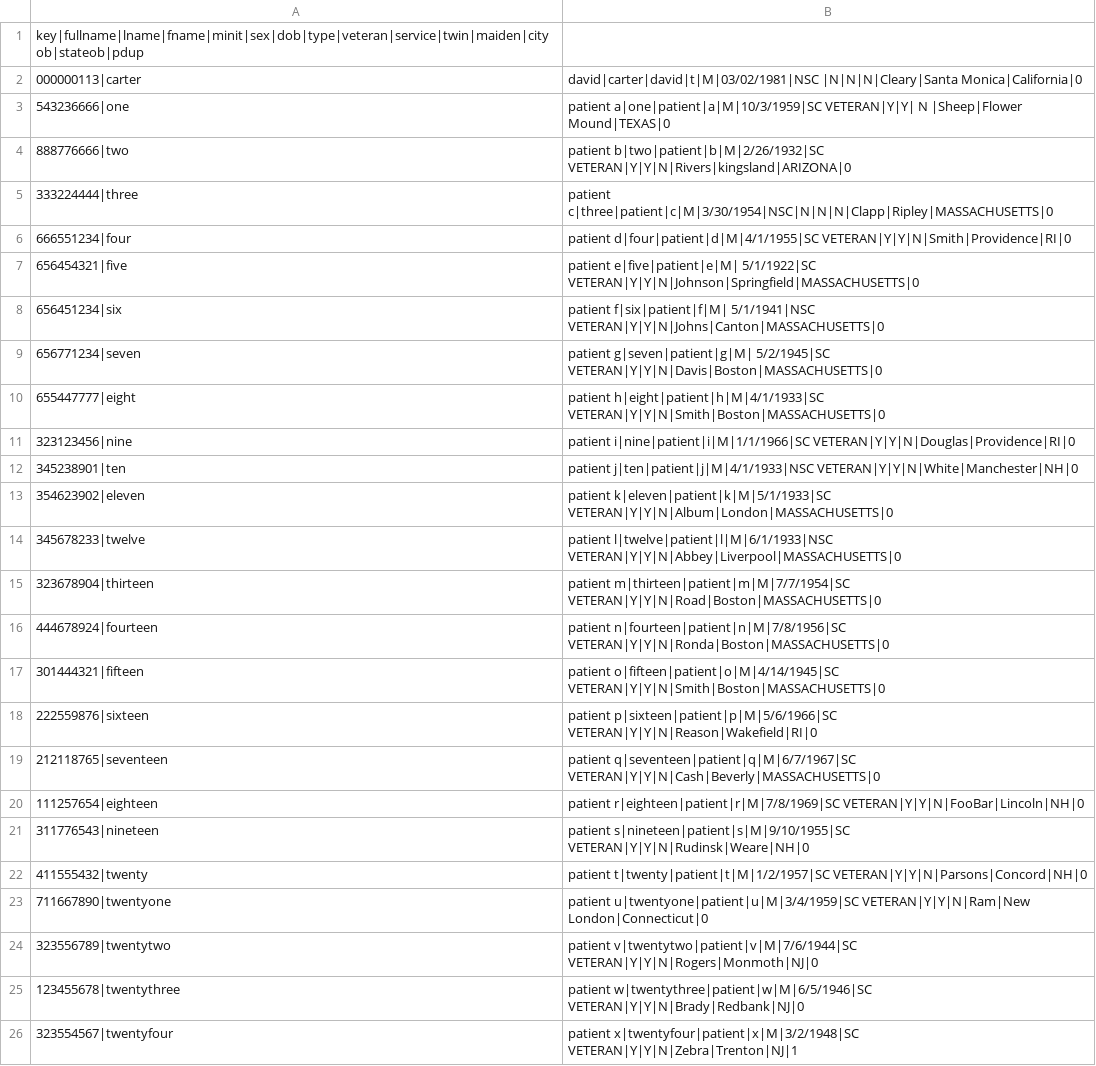
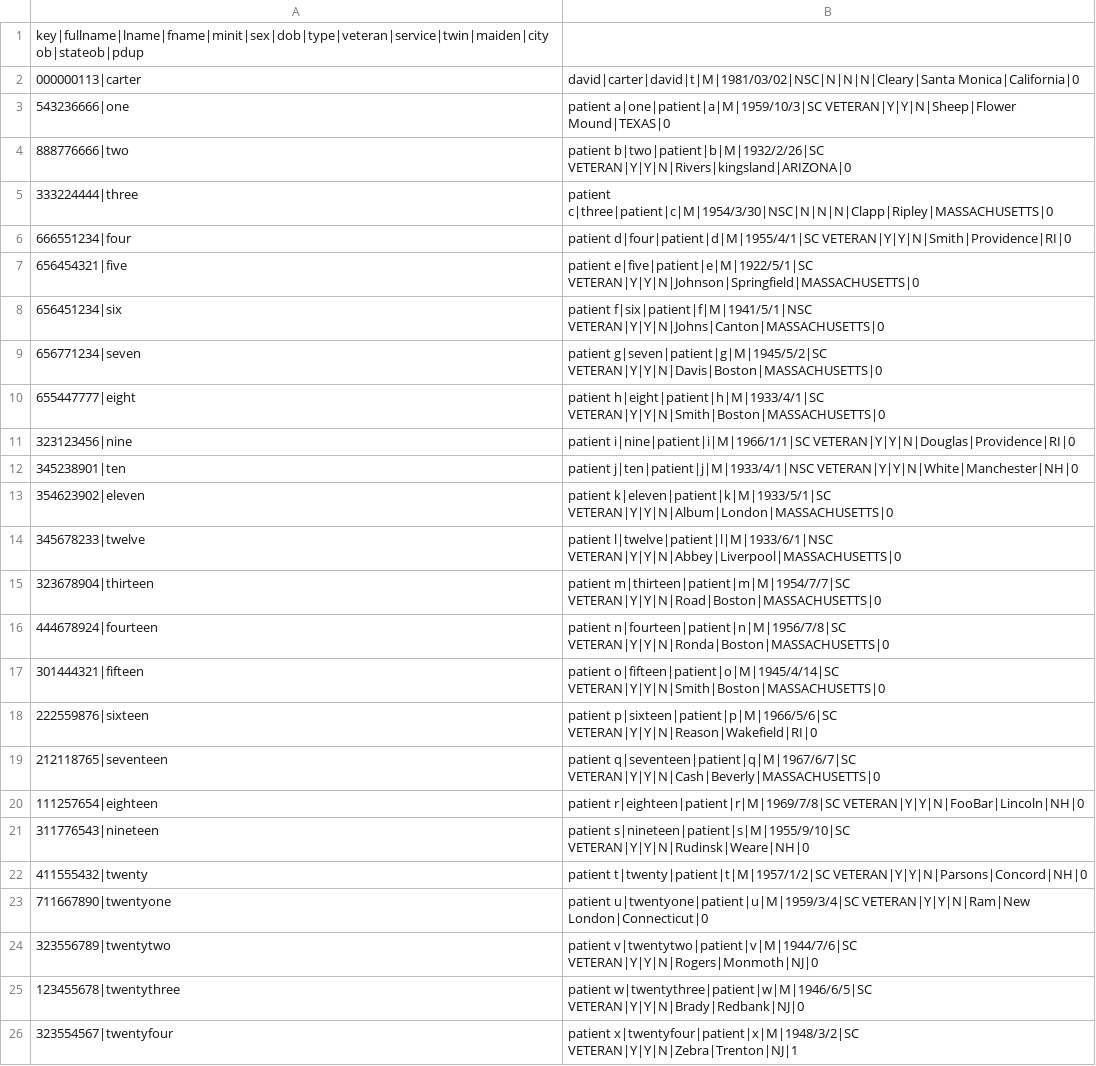
Before and after one commit to WorldVistA/VistA, a CSV file: Testing/Functional/dataFiles/patdata0.csv, drawn as a sheet.

Commit message:
Change DOB format from mm/dd/yyyy to yyyy/mm/dd.

```diff
--- a/Testing/Functional/dataFiles/patdata0.csv
+++ b/Testing/Functional/dataFiles/patdata0.csv
@@ -1,26 +1,26 @@
 key|fullname|lname|fname|minit|sex|dob|type|veteran|service|twin|maiden|cityob|stateob|pdup
-000000113|carter, david|carter|david|t|M|03/02/1981|NSC |N|N|N|Cleary|Santa Monica|California|0
-543236666|one, patient a|one|patient|a|M|10/3/1959|SC VETERAN|Y|Y| N |Sheep|Flower Mound|TEXAS|0
-888776666|two, patient b|two|patient|b|M|2/26/1932|SC VETERAN|Y|Y|N|Rivers|kingsland|ARIZONA|0
-333224444|three, patient c|three|patient|c|M|3/30/1954|NSC|N|N|N|Clapp|Ripley|MASSACHUSETTS|0
-666551234|four, patient d|four|patient|d|M|4/1/1955|SC VETERAN|Y|Y|N|Smith|Providence|RI|0
-656454321|five, patient e|five|patient|e|M| 5/1/1922|SC VETERAN|Y|Y|N|Johnson|Springfield|MASSACHUSETTS|0
-656451234|six, patient f|six|patient|f|M| 5/1/1941|NSC VETERAN|Y|Y|N|Johns|Canton|MASSACHUSETTS|0
-656771234|seven, patient g|seven|patient|g|M| 5/2/1945|SC VETERAN|Y|Y|N|Davis|Boston|MASSACHUSETTS|0
-655447777|eight, patient h|eight|patient|h|M|4/1/1933|SC VETERAN|Y|Y|N|Smith|Boston|MASSACHUSETTS|0
-323123456|nine, patient i|nine|patient|i|M|1/1/1966|SC VETERAN|Y|Y|N|Douglas|Providence|RI|0
-345238901|ten, patient j|ten|patient|j|M|4/1/1933|NSC VETERAN|Y|Y|N|White|Manchester|NH|0
-354623902|eleven, patient k|eleven|patient|k|M|5/1/1933|SC VETERAN|Y|Y|N|Album|London|MASSACHUSETTS|0
-345678233|twelve, patient l|twelve|patient|l|M|6/1/1933|NSC VETERAN|Y|Y|N|Abbey|Liverpool|MASSACHUSETTS|0
-323678904|thirteen, patient m|thirteen|patient|m|M|7/7/1954|SC VETERAN|Y|Y|N|Road|Boston|MASSACHUSETTS|0
-444678924|fourteen, patient n|fourteen|patient|n|M|7/8/1956|SC VETERAN|Y|Y|N|Ronda|Boston|MASSACHUSETTS|0
-301444321|fifteen, patient o|fifteen|patient|o|M|4/14/1945|SC VETERAN|Y|Y|N|Smith|Boston|MASSACHUSETTS|0
-222559876|sixteen, patient p|sixteen|patient|p|M|5/6/1966|SC VETERAN|Y|Y|N|Reason|Wakefield|RI|0
-212118765|seventeen, patient q|seventeen|patient|q|M|6/7/1967|SC VETERAN|Y|Y|N|Cash|Beverly|MASSACHUSETTS|0
-111257654|eighteen, patient r|eighteen|patient|r|M|7/8/1969|SC VETERAN|Y|Y|N|FooBar|Lincoln|NH|0
-311776543|nineteen, patient s|nineteen|patient|s|M|9/10/1955|SC VETERAN|Y|Y|N|Rudinsk|Weare|NH|0
-411555432|twenty, patient t|twenty|patient|t|M|1/2/1957|SC VETERAN|Y|Y|N|Parsons|Concord|NH|0
-711667890|twentyone, patient u|twentyone|patient|u|M|3/4/1959|SC VETERAN|Y|Y|N|Ram|New London|Connecticut|0
-323556789|twentytwo, patient v|twentytwo|patient|v|M|7/6/1944|SC VETERAN|Y|Y|N|Rogers|Monmoth|NJ|0
-123455678|twentythree, patient w|twentythree|patient|w|M|6/5/1946|SC VETERAN|Y|Y|N|Brady|Redbank|NJ|0
-323554567|twentyfour, patient x|twentyfour|patient|x|M|3/2/1948|SC VETERAN|Y|Y|N|Zebra|Trenton|NJ|1
+000000113|carter, david|carter|david|t|M|1981/03/02|NSC|N|N|N|Cleary|Santa Monica|California|0
+543236666|one, patient a|one|patient|a|M|1959/10/3|SC VETERAN|Y|Y|N|Sheep|Flower Mound|TEXAS|0
+888776666|two, patient b|two|patient|b|M|1932/2/26|SC VETERAN|Y|Y|N|Rivers|kingsland|ARIZONA|0
+333224444|three, patient c|three|patient|c|M|1954/3/30|NSC|N|N|N|Clapp|Ripley|MASSACHUSETTS|0
+666551234|four, patient d|four|patient|d|M|1955/4/1|SC VETERAN|Y|Y|N|Smith|Providence|RI|0
+656454321|five, patient e|five|patient|e|M|1922/5/1|SC VETERAN|Y|Y|N|Johnson|Springfield|MASSACHUSETTS|0
+656451234|six, patient f|six|patient|f|M|1941/5/1|NSC VETERAN|Y|Y|N|Johns|Canton|MASSACHUSETTS|0
+656771234|seven, patient g|seven|patient|g|M|1945/5/2|SC VETERAN|Y|Y|N|Davis|Boston|MASSACHUSETTS|0
+655447777|eight, patient h|eight|patient|h|M|1933/4/1|SC VETERAN|Y|Y|N|Smith|Boston|MASSACHUSETTS|0
+323123456|nine, patient i|nine|patient|i|M|1966/1/1|SC VETERAN|Y|Y|N|Douglas|Providence|RI|0
+345238901|ten, patient j|ten|patient|j|M|1933/4/1|NSC VETERAN|Y|Y|N|White|Manchester|NH|0
+354623902|eleven, patient k|eleven|patient|k|M|1933/5/1|SC VETERAN|Y|Y|N|Album|London|MASSACHUSETTS|0
+345678233|twelve, patient l|twelve|patient|l|M|1933/6/1|NSC VETERAN|Y|Y|N|Abbey|Liverpool|MASSACHUSETTS|0
+323678904|thirteen, patient m|thirteen|patient|m|M|1954/7/7|SC VETERAN|Y|Y|N|Road|Boston|MASSACHUSETTS|0
+444678924|fourteen, patient n|fourteen|patient|n|M|1956/7/8|SC VETERAN|Y|Y|N|Ronda|Boston|MASSACHUSETTS|0
+301444321|fifteen, patient o|fifteen|patient|o|M|1945/4/14|SC VETERAN|Y|Y|N|Smith|Boston|MASSACHUSETTS|0
+222559876|sixteen, patient p|sixteen|patient|p|M|1966/5/6|SC VETERAN|Y|Y|N|Reason|Wakefield|RI|0
+212118765|seventeen, patient q|seventeen|patient|q|M|1967/6/7|SC VETERAN|Y|Y|N|Cash|Beverly|MASSACHUSETTS|0
+111257654|eighteen, patient r|eighteen|patient|r|M|1969/7/8|SC VETERAN|Y|Y|N|FooBar|Lincoln|NH|0
+311776543|nineteen, patient s|nineteen|patient|s|M|1955/9/10|SC VETERAN|Y|Y|N|Rudinsk|Weare|NH|0
+411555432|twenty, patient t|twenty|patient|t|M|1957/1/2|SC VETERAN|Y|Y|N|Parsons|Concord|NH|0
+711667890|twentyone, patient u|twentyone|patient|u|M|1959/3/4|SC VETERAN|Y|Y|N|Ram|New London|Connecticut|0
+323556789|twentytwo, patient v|twentytwo|patient|v|M|1944/7/6|SC VETERAN|Y|Y|N|Rogers|Monmoth|NJ|0
+123455678|twentythree, patient w|twentythree|patient|w|M|1946/6/5|SC VETERAN|Y|Y|N|Brady|Redbank|NJ|0
+323554567|twentyfour, patient x|twentyfour|patient|x|M|1948/3/2|SC VETERAN|Y|Y|N|Zebra|Trenton|NJ|1
```
